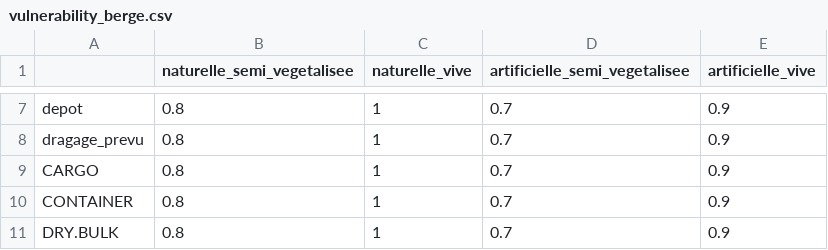
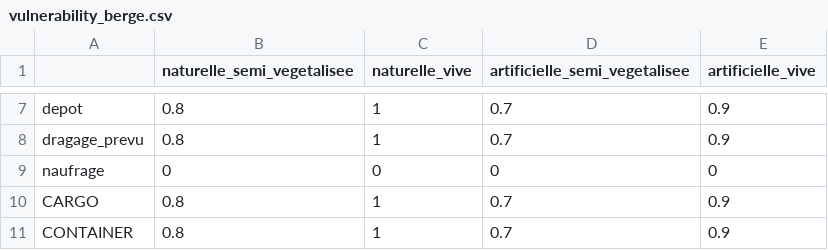
Before and after one commit to EffetsCumulatifsNavigation/ceanav, a CSV file: data/data-vulnerability/vulnerability_berge.csv, drawn as a sheet; only a part is shown, gaps mark what is left out; the shorter side is filled out with more unchanged rows; the diff names each change by its address in the sheet, - before the commit and + after, or states it on an @@ line.

```diff
--- a/data/data-vulnerability/vulnerability_berge.csv
+++ b/data/data-vulnerability/vulnerability_berge.csv
+row 9: naufrage | 0 | 0 | 0 | 0
```
Also changed, not shown: data/data-metadata/metadata_stresseurs.csv, data/data-vulnerability/vulnerability_habitat.csv, 4 other files.
